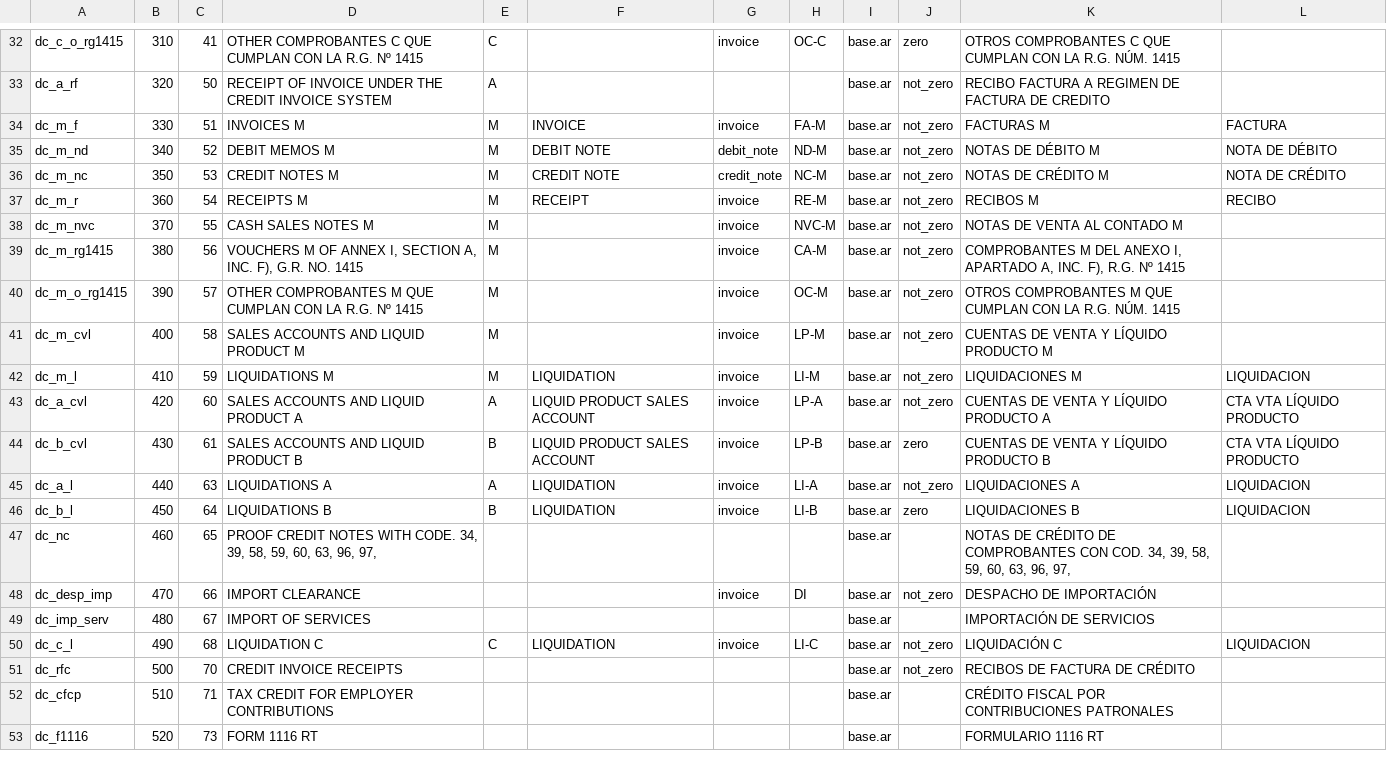
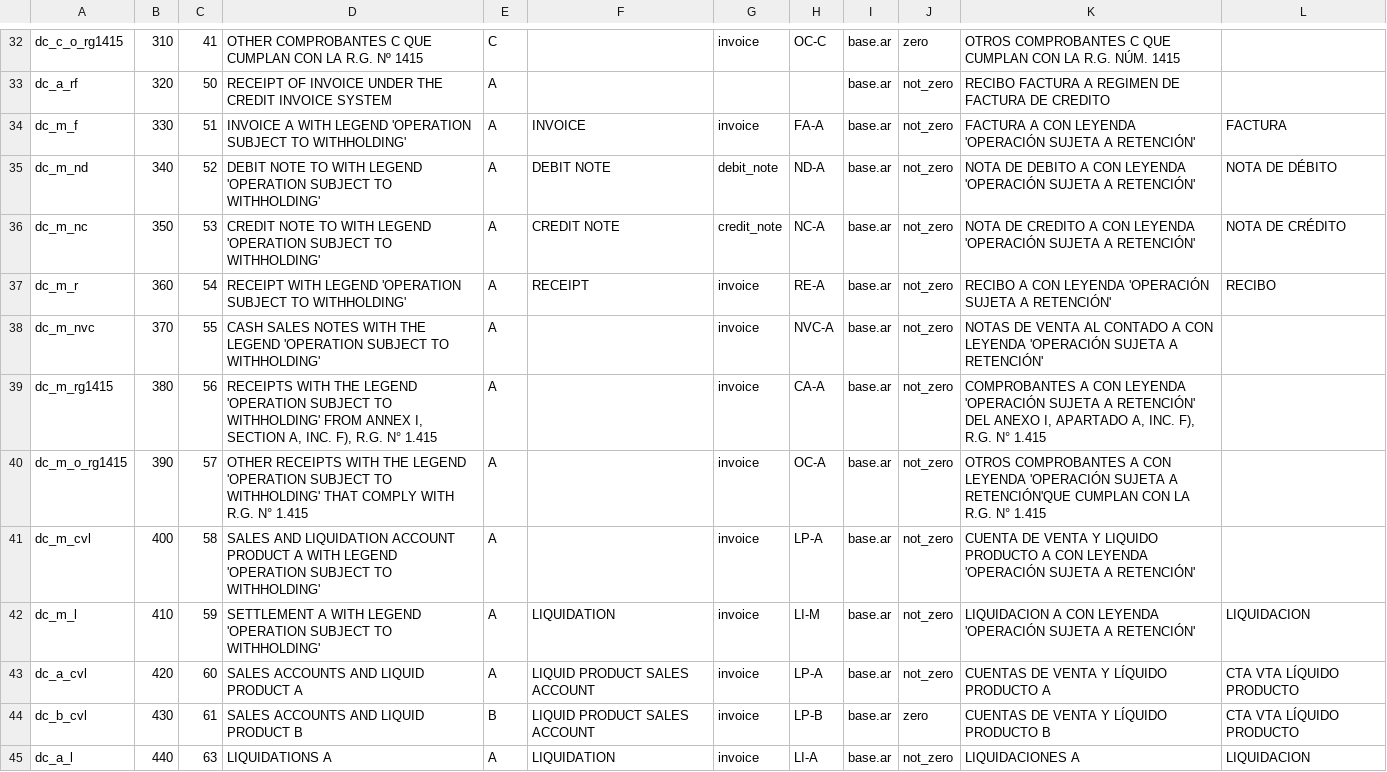
Before and after one commit to bringout/oca-ocb-l10n_americas, a CSV file: odoo-bringout-oca-ocb-l10n_ar/l10n_ar/data/l10n_latam.document.type.csv, drawn as a sheet; only a part is shown, gaps mark what is left out; the shorter side is filled out with more unchanged rows.

```diff
--- a/odoo-bringout-oca-ocb-l10n_ar/l10n_ar/data/l10n_latam.document.type.csv
+++ b/odoo-bringout-oca-ocb-l10n_ar/l10n_ar/data/l10n_latam.document.type.csv
@@ -33,11 +33,11 @@
 "dc_a_rf","320","50","RECEIPT OF INVOICE UNDER THE CREDIT INVOICE SYSTEM","A","","","","base.ar","not_zero","RECIBO FACTURA A REGIMEN DE FACTURA DE CREDITO",""
-"dc_m_f","330","51","INVOICES M","M","INVOICE","invoice","FA-M","base.ar","not_zero","FACTURAS M","FACTURA"
-"dc_m_nd","340","52","DEBIT MEMOS M","M","DEBIT NOTE","debit_note","ND-M","base.ar","not_zero","NOTAS DE DÉBITO M","NOTA DE DÉBITO"
-"dc_m_nc","350","53","CREDIT NOTES M","M","CREDIT NOTE","credit_note","NC-M","base.ar","not_zero","NOTAS DE CRÉDITO M","NOTA DE CRÉDITO"
-"dc_m_r","360","54","RECEIPTS M","M","RECEIPT","invoice","RE-M","base.ar","not_zero","RECIBOS M","RECIBO"
-"dc_m_nvc","370","55","CASH SALES NOTES M","M","","invoice","NVC-M","base.ar","not_zero","NOTAS DE VENTA AL CONTADO M",""
-"dc_m_rg1415","380","56","VOUCHERS M OF ANNEX I, SECTION A, INC. F), G.R. NO. 1415","M","","invoice","CA-M","base.ar","not_zero","COMPROBANTES M DEL ANEXO I, APARTADO A, INC. F), R.G. Nº 1415",""
-"dc_m_o_rg1415","390","57","OTHER COMPROBANTES M QUE CUMPLAN CON LA R.G. Nº 1415","M","","invoice","OC-M","base.ar","not_zero","OTROS COMPROBANTES M QUE CUMPLAN CON LA R.G. NÚM. 1415",""
-"dc_m_cvl","400","58","SALES ACCOUNTS AND LIQUID PRODUCT M","M","","invoice","LP-M","base.ar","not_zero","CUENTAS DE VENTA Y LÍQUIDO PRODUCTO M",""
-"dc_m_l","410","59","LIQUIDATIONS M","M","LIQUIDATION","invoice","LI-M","base.ar","not_zero","LIQUIDACIONES M","LIQUIDACION"
+"dc_m_f","330","51","INVOICE A WITH LEGEND 'OPERATION SUBJECT TO WITHHOLDING'","A","INVOICE","invoice","FA-A","base.ar","not_zero","FACTURA A CON LEYENDA 'OPERACIÓN SUJETA A RETENCIÓN'","FACTURA"
+"dc_m_nd","340","52","DEBIT NOTE TO WITH LEGEND 'OPERATION SUBJECT TO WITHHOLDING'","A","DEBIT NOTE","debit_note","ND-A","base.ar","not_zero","NOTA DE DEBITO A CON LEYENDA 'OPERACIÓN SUJETA A RETENCIÓN'","NOTA DE DÉBITO"
+"dc_m_nc","350","53","CREDIT NOTE TO WITH LEGEND 'OPERATION SUBJECT TO WITHHOLDING'","A","CREDIT NOTE","credit_note","NC-A","base.ar","not_zero","NOTA DE CREDITO A CON LEYENDA 'OPERACIÓN SUJETA A RETENCIÓN'","NOTA DE CRÉDITO"
+"dc_m_r","360","54","RECEIPT WITH LEGEND 'OPERATION SUBJECT TO WITHHOLDING'","A","RECEIPT","invoice","RE-A","base.ar","not_zero","RECIBO A CON LEYENDA 'OPERACIÓN SUJETA A RETENCIÓN'","RECIBO"
+"dc_m_nvc","370","55","CASH SALES NOTES WITH THE LEGEND 'OPERATION SUBJECT TO WITHHOLDING'","A","","invoice","NVC-A","base.ar","not_zero","NOTAS DE VENTA AL CONTADO A CON LEYENDA 'OPERACIÓN SUJETA A RETENCIÓN'",""
+"dc_m_rg1415","380","56","RECEIPTS WITH THE LEGEND 'OPERATION SUBJECT TO WITHHOLDING' FROM ANNEX I, SECTION A, INC. F), R.G. N° 1.415","A","","invoice","CA-A","base.ar","not_zero","COMPROBANTES A CON LEYENDA 'OPERACIÓN SUJETA A RETENCIÓN' DEL ANEXO I, APARTADO A, INC. F), R.G. N° 1.415",""
+"dc_m_o_rg1415","390","57","OTHER RECEIPTS WITH THE LEGEND 'OPERATION SUBJECT TO WITHHOLDING' THAT COMPLY WITH R.G. N° 1.415","A","","invoice","OC-A","base.ar","not_zero","OTROS COMPROBANTES A CON LEYENDA 'OPERACIÓN SUJETA A RETENCIÓN'QUE CUMPLAN CON LA R.G. N° 1.415",""
+"dc_m_cvl","400","58","SALES AND LIQUIDATION ACCOUNT PRODUCT A WITH LEGEND 'OPERATION SUBJECT TO WITHHOLDING'","A","","invoice","LP-A","base.ar","not_zero","CUENTA DE VENTA Y LIQUIDO PRODUCTO A CON LEYENDA 'OPERACIÓN SUJETA A RETENCIÓN'",""
+"dc_m_l","410","59","SETTLEMENT A WITH LEGEND 'OPERATION SUBJECT TO WITHHOLDING'","A","LIQUIDATION","invoice","LI-M","base.ar","not_zero","LIQUIDACION A CON LEYENDA 'OPERACIÓN SUJETA A RETENCIÓN'","LIQUIDACION"
 "dc_a_cvl","420","60","SALES ACCOUNTS AND LIQUID PRODUCT A","A","LIQUID PRODUCT SALES ACCOUNT","invoice","LP-A","base.ar","not_zero","CUENTAS DE VENTA Y LÍQUIDO PRODUCTO A","CTA VTA LÍQUIDO PRODUCTO"
```
Also changed, not shown: odoo-bringout-oca-ocb-l10n_ar/l10n_ar/data/template/account.fiscal.position-ar_ri.csv, odoo-bringout-oca-ocb-l10n_ec/l10n_ec/data/res.bank.csv, 50 other files.
